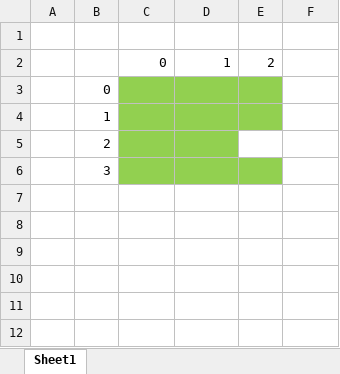
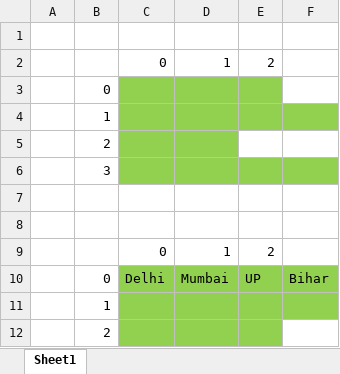
Before and after one commit to amantiwari8861/javaV1, an Excel workbook: 07 Arrays/Jagged.xlsx, sheet Sheet1, drawn as a sheet; values as stored, in another font and other column widths than the file's, no borders; the diff names each change by its address in the sheet, - before the commit and + after, or states it on an @@ line.

Commit message:
jagged array and 2d Array

```diff
--- a/07 Arrays/Jagged.xlsx (sheet Sheet1)
+++ b/07 Arrays/Jagged.xlsx (sheet Sheet1)
-F4 fill: none
+F4 fill: #92D050
-F6 fill: none
+F6 fill: #92D050
+row 7: (empty)
+row 8: (empty)
+row 9:  |  | 0 | 1 | 2
+row 10:  | 0 | Delhi | Mumbai | UP | Bihar
+row 11:  | 1
+row 12:  | 2
```
Also changed, not shown: 3 other files.
